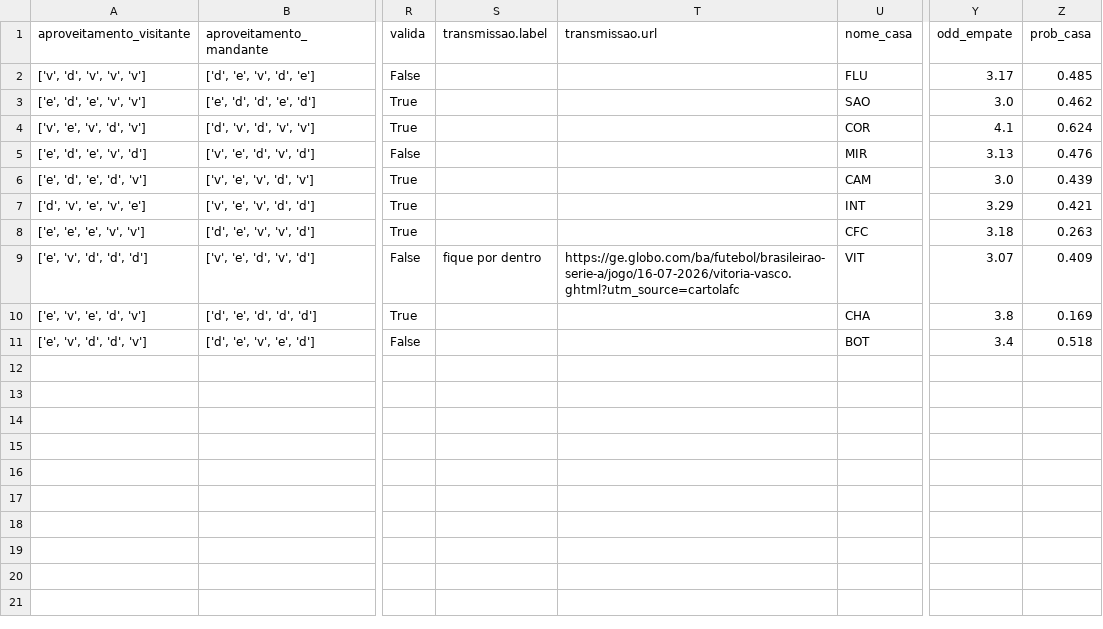
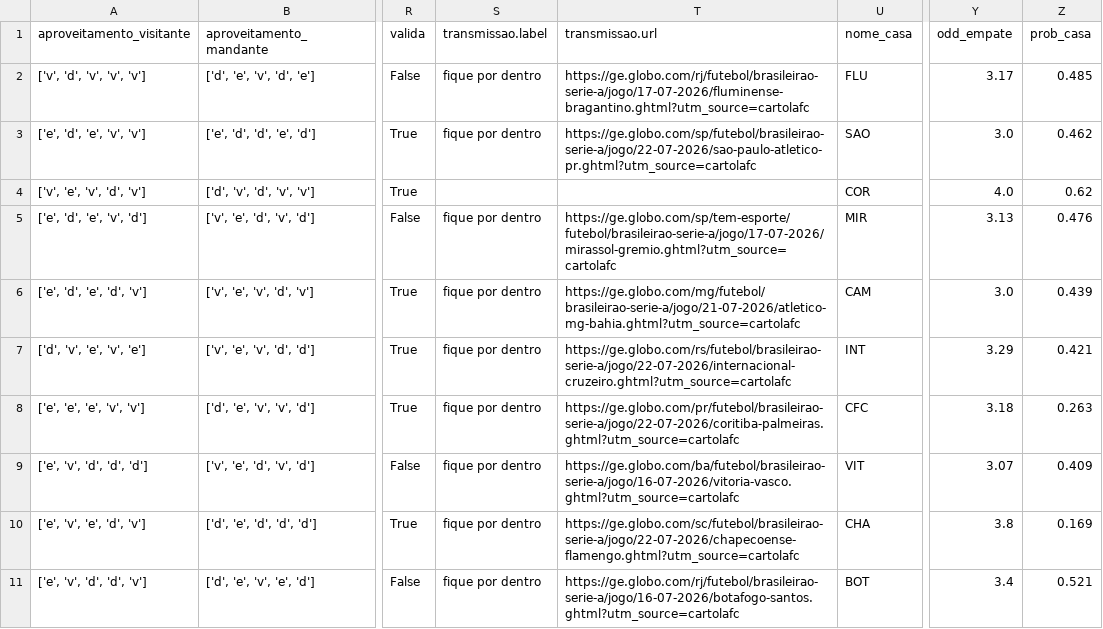
Before and after one commit to FilipeNamorato/namoratosdashboard, a CSV file: llm/input/partidas.csv, drawn as a sheet; only a part is shown, gaps mark what is left out; the diff names each change by its address in the sheet, - before the commit and + after, or states it on an @@ line.

```diff
--- a/llm/input/partidas.csv
+++ b/llm/input/partidas.csv
-S2:S3 (transmissao.label): (empty)
+S2:S3 (transmissao.label): fique por dentro
-T2 (transmissao.url): (empty)
+T2 (transmissao.url): https://ge.globo.com/rj/futebol/brasileirao-serie-a/jogo/17-07-2026/fluminense-bragantino.ghtml?utm_source=cartolafc
-T3 (transmissao.url): (empty)
+T3 (transmissao.url): https://ge.globo.com/sp/futebol/brasileirao-serie-a/jogo/22-07-2026/sao-paulo-atletico-pr.ghtml?utm_source=cartolafc
-Y4 (odd_empate): 4.1
+Y4 (odd_empate): 4.0
-Z4 (prob_casa): 0.624
+Z4 (prob_casa): 0.62
-S5:S8 (transmissao.label): (empty)
+S5:S8 (transmissao.label): fique por dentro
-T5 (transmissao.url): (empty)
+T5 (transmissao.url): https://ge.globo.com/sp/tem-esporte/futebol/brasileirao-serie-a/jogo/17-07-2026/mirassol-gremio.ghtml?utm_source=cartolafc
-T6 (transmissao.url): (empty)
+T6 (transmissao.url): https://ge.globo.com/mg/futebol/brasileirao-serie-a/jogo/21-07-2026/atletico-mg-bahia.ghtml?utm_source=cartolafc
-T7 (transmissao.url): (empty)
+T7 (transmissao.url): https://ge.globo.com/rs/futebol/brasileirao-serie-a/jogo/22-07-2026/internacional-cruzeiro.ghtml?utm_source=cartolafc
-T8 (transmissao.url): (empty)
+T8 (transmissao.url): https://ge.globo.com/pr/futebol/brasileirao-serie-a/jogo/22-07-2026/coritiba-palmeiras.ghtml?utm_source=cartolafc
-S10:S11 (transmissao.label): (empty)
+S10:S11 (transmissao.label): fique por dentro
-T10 (transmissao.url): (empty)
+T10 (transmissao.url): https://ge.globo.com/sc/futebol/brasileirao-serie-a/jogo/22-07-2026/chapecoense-flamengo.ghtml?utm_source=cartolafc
-T11 (transmissao.url): (empty)
+T11 (transmissao.url): https://ge.globo.com/rj/futebol/brasileirao-serie-a/jogo/16-07-2026/botafogo-santos.ghtml?utm_source=cartolafc
-Z11 (prob_casa): 0.518
+Z11 (prob_casa): 0.521
```
Also changed, not shown: docs/data/current/atletas.csv, docs/data/current/log.csv, 9 other files.
